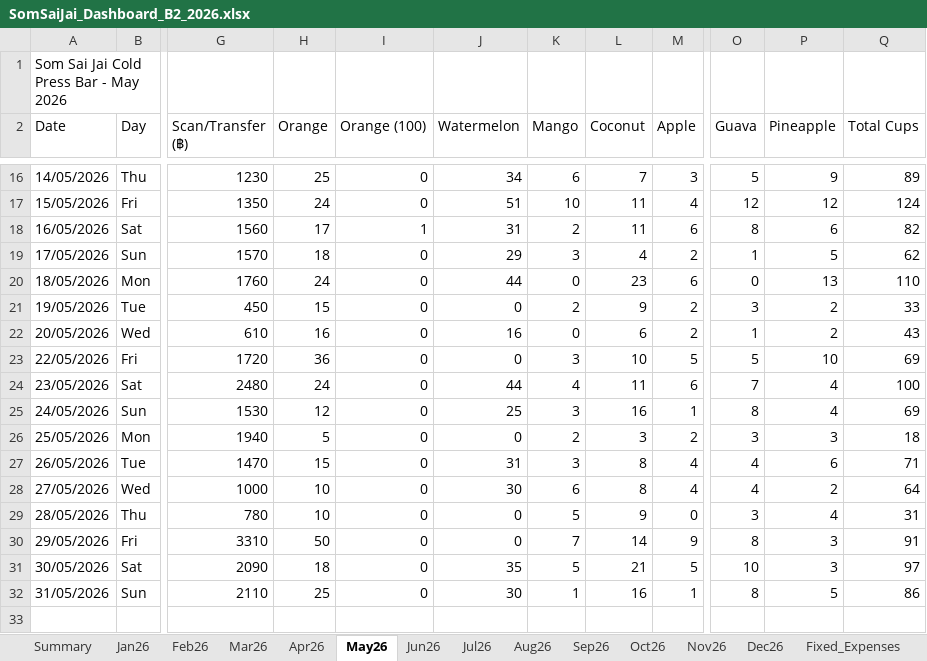
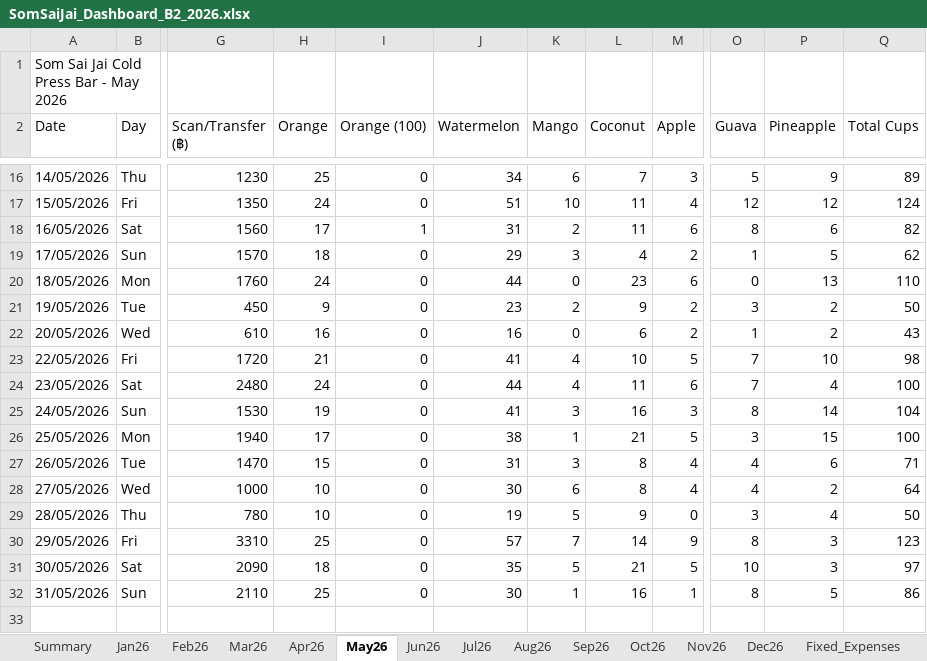
Before and after one commit to metasith-blessme/Somsaijai-Dashboard, an Excel workbook: 3_Automation_Dashboard/SomSaiJai_Dashboard_B2_2026.xlsx, sheet May26, drawn as a sheet; only a part is shown, gaps mark what is left out; values as stored, in another font and other column widths than the file's, no borders; the diff covers the shown part only; the diff names each change by its address in the sheet, - before the commit and + after, or states it on an @@ line.

```diff
--- a/3_Automation_Dashboard/SomSaiJai_Dashboard_B2_2026.xlsx (sheet May26)
+++ b/3_Automation_Dashboard/SomSaiJai_Dashboard_B2_2026.xlsx (sheet May26)
-H21 (Orange): 15
+H21 (Orange): 9
-J21 (Watermelon): 0
+J21 (Watermelon): 23
-Q21 (Total Cups): 33
+Q21 (Total Cups): 50
-H23 (Orange): 36
+H23 (Orange): 21
-J23 (Watermelon): 0
+J23 (Watermelon): 41
-K23 (Mango): 3
+K23 (Mango): 4
-O23 (Guava): 5
+O23 (Guava): 7
-Q23 (Total Cups): 69
+Q23 (Total Cups): 98
-H25 (Orange): 12
+H25 (Orange): 19
-J25 (Watermelon): 25
+J25 (Watermelon): 41
-M25 (Apple): 1
+M25 (Apple): 3
-P25 (Pineapple): 4
+P25 (Pineapple): 14
-Q25 (Total Cups): 69
+Q25 (Total Cups): 104
-H26 (Orange): 5
+H26 (Orange): 17
-J26 (Watermelon): 0
+J26 (Watermelon): 38
-K26 (Mango): 2
+K26 (Mango): 1
-L26 (Coconut): 3
+L26 (Coconut): 21
-M26 (Apple): 2
+M26 (Apple): 5
-P26 (Pineapple): 3
+P26 (Pineapple): 15
-Q26 (Total Cups): 18
+Q26 (Total Cups): 100
-J29 (Watermelon): 0
+J29 (Watermelon): 19
-Q29 (Total Cups): 31
+Q29 (Total Cups): 50
-H30 (Orange): 50
+H30 (Orange): 25
-J30 (Watermelon): 0
+J30 (Watermelon): 57
-Q30 (Total Cups): 91
+Q30 (Total Cups): 123
```
Also changed, not shown: 24 edited cells elsewhere in this sheet, sheet Jun26, sheet Daily_Expenses, 3_Automation_Dashboard/SomSaiJai_Dashboard_B1_2026.xlsx, 10 other files.
